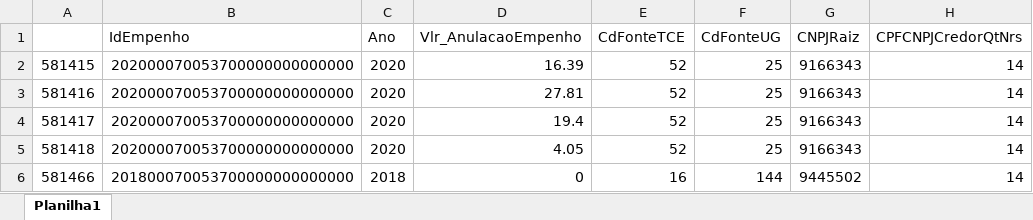
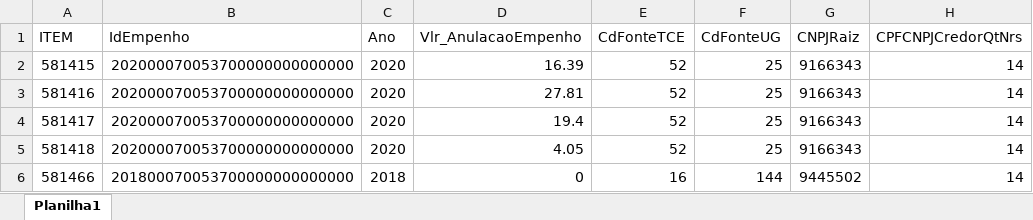
Before and after one commit to paulusdaco/cefet-proj-constr-sistemas-Snemp-Projeto7, an Excel workbook: docs/04 _ DATASET/tce_parte.xlsx, sheet Planilha1, drawn as a sheet; only a part is shown; values as stored, in another font and other column widths than the file's, no borders; the diff names each change by its address in the sheet, - before the commit and + after, or states it on an @@ line.

Commit message:
Update tce_parte.xlsx

```diff
--- a/docs/04 _ DATASET/tce_parte.xlsx (sheet Planilha1)
+++ b/docs/04 _ DATASET/tce_parte.xlsx (sheet Planilha1)
-A1: (empty)
+A1: ITEM
```
